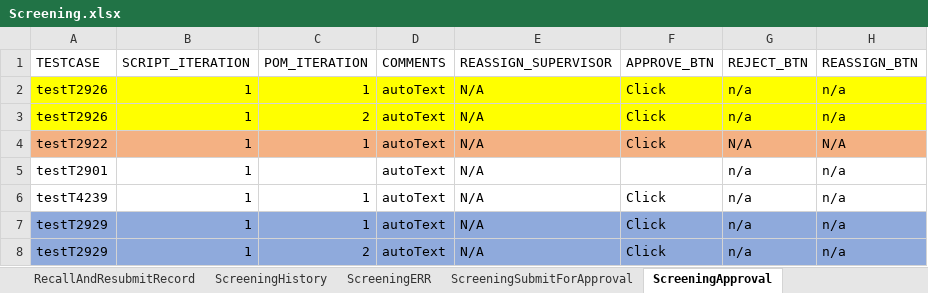
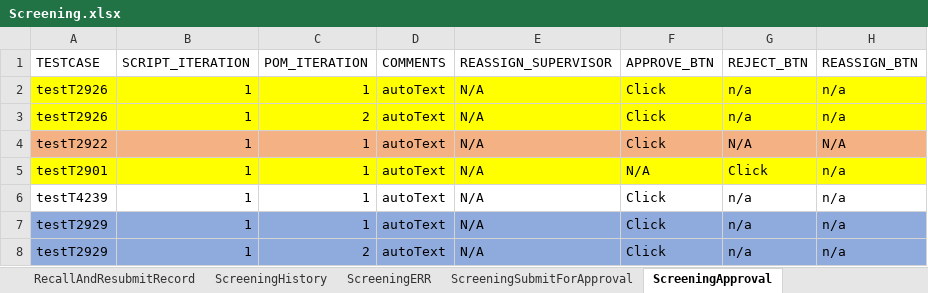
Before and after one commit to Yaswanthkumar-Naidu/TestDataExcel, an Excel workbook: Screening.xlsx, sheet ScreeningApproval, drawn as a sheet; values as stored, in another font and other column widths than the file's, no borders; the diff names each change by its address in the sheet, - before the commit and + after, or states it on an @@ line.

```diff
--- a/Screening.xlsx (sheet ScreeningApproval)
+++ b/Screening.xlsx (sheet ScreeningApproval)
-A5:H5 fill: none
+A5:H5 fill: #FFFF00
-C5 (POM_ITERATION): (empty)
+C5 (POM_ITERATION): 1
-F5 (APPROVE_BTN): (empty)
+F5 (APPROVE_BTN): N/A
-G5 (REJECT_BTN): n/a
+G5 (REJECT_BTN): Click
```
Also changed, not shown: sheet ScreeningSupervisorReview, sheet ScreeningSubmitForApproval, Common.xlsx.
